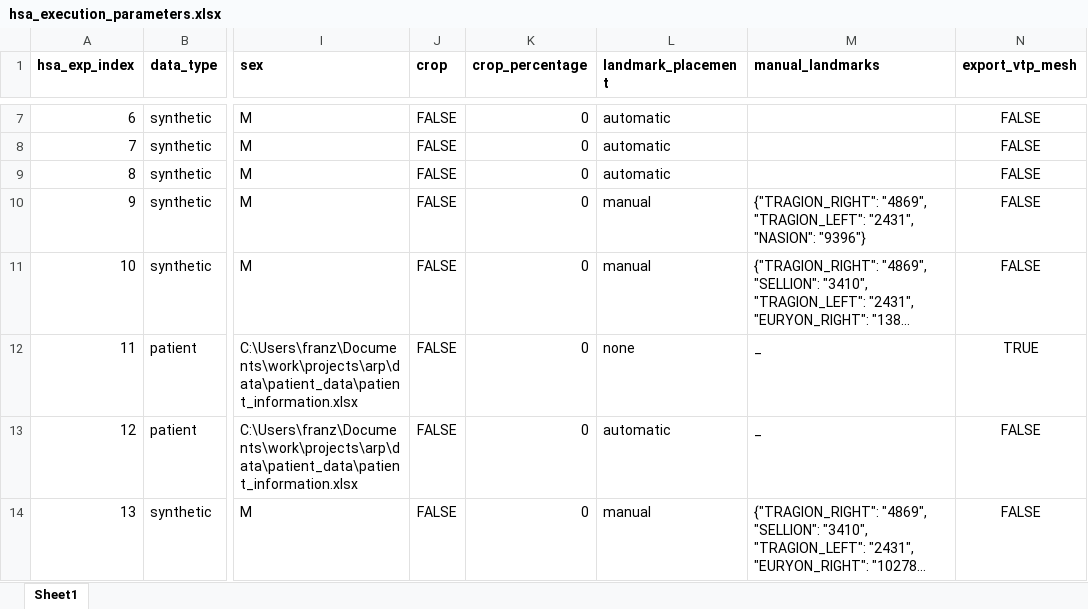
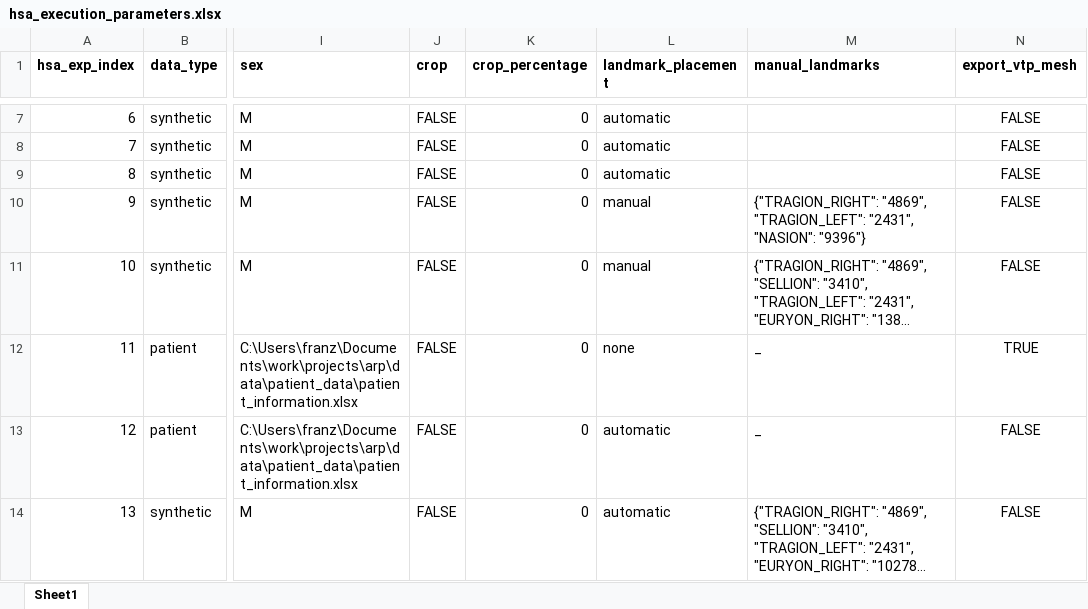
Before and after one commit to franztapiac/3dphoto, an Excel workbook: franz_hsa/landmark_pred_n_hsa_calc/hsa_execution_parameters.xlsx, sheet Sheet1, drawn as a sheet; only a part is shown, gaps mark what is left out; long unchanged cells end in …; values as stored, in another font and other column widths than the file's, no borders; the diff names each change by its address in the sheet, - before the commit and + after, or states it on an @@ line.

```diff
--- a/franz_hsa/landmark_pred_n_hsa_calc/hsa_execution_parameters.xlsx (sheet Sheet1)
+++ b/franz_hsa/landmark_pred_n_hsa_calc/hsa_execution_parameters.xlsx (sheet Sheet1)
-L14 (landmark_placement): manual
+L14 (landmark_placement): automatic
```
Also changed, not shown: 2 other files.
